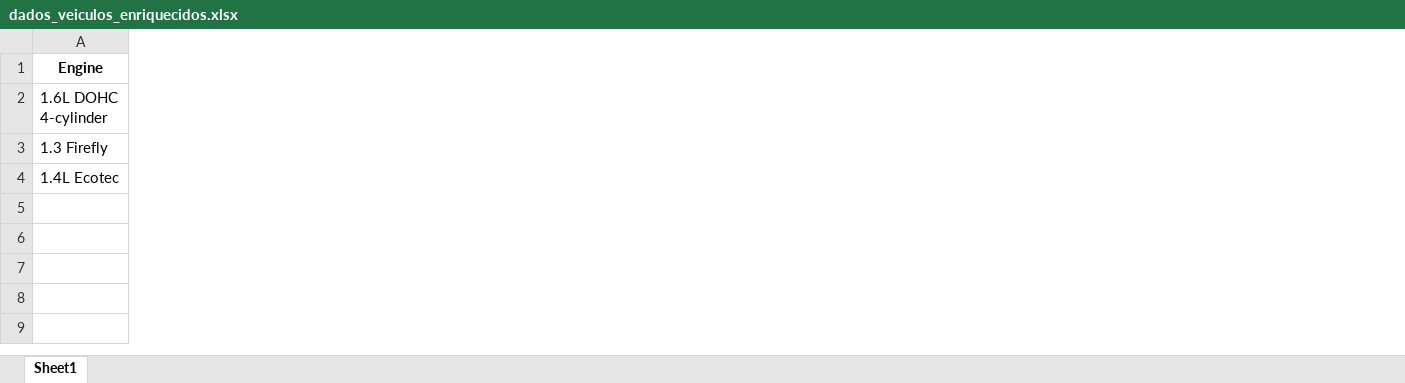
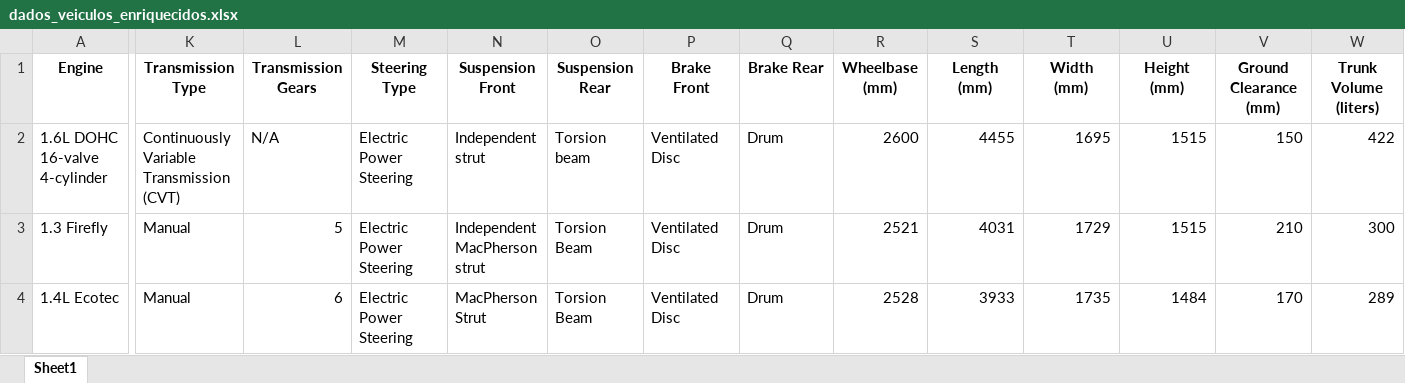
Before and after one commit to mpobzl/dashboard-veiculos-booming, an Excel workbook: dados_veiculos_enriquecidos.xlsx, sheet Sheet1, drawn as a sheet; only a part is shown, gaps mark what is left out; values as stored, in another font and other column widths than the file's, no borders; the diff covers the shown part only; the diff names each change by its address in the sheet, - before the commit and + after, or states it on an @@ line.

Commit message:
Add files via upload

```diff
--- a/dados_veiculos_enriquecidos.xlsx (sheet Sheet1)
+++ b/dados_veiculos_enriquecidos.xlsx (sheet Sheet1)
+column K (Transmission Type), rows 2-4: Continuously Variable Transmission (CVT) | Manual | Manual
+column L (Transmission Gears), rows 2-4: N/A | 5 | 6
+column M (Steering Type), rows 2-4: all Electric Power Steering
+column N (Suspension Front), rows 2-4: Independent strut | Independent MacPherson strut | MacPherson Strut
+column O (Suspension Rear), rows 2-4: Torsion beam | Torsion Beam | Torsion Beam
+column P (Brake Front), rows 2-4: all Ventilated Disc
+column Q (Brake Rear), rows 2-4: all Drum
+column R (Wheelbase (mm)), rows 2-4: 2600 | 2521 | 2528
+column S (Length (mm)), rows 2-4: 4455 | 4031 | 3933
+column T (Width (mm)), rows 2-4: 1695 | 1729 | 1735
+column U (Height (mm)), rows 2-4: 1515 | 1515 | 1484
+column V (Ground Clearance (mm)), rows 2-4: 150 | 210 | 170
+column W (Trunk Volume (liters)), rows 2-4: 422 | 300 | 289
-A2 (Engine): 1.6L DOHC 4-cylinder
+A2 (Engine): 1.6L DOHC 16-valve 4-cylinder
```
Also changed, not shown: 2 added columns and 6 edited cells elsewhere in this sheet.
